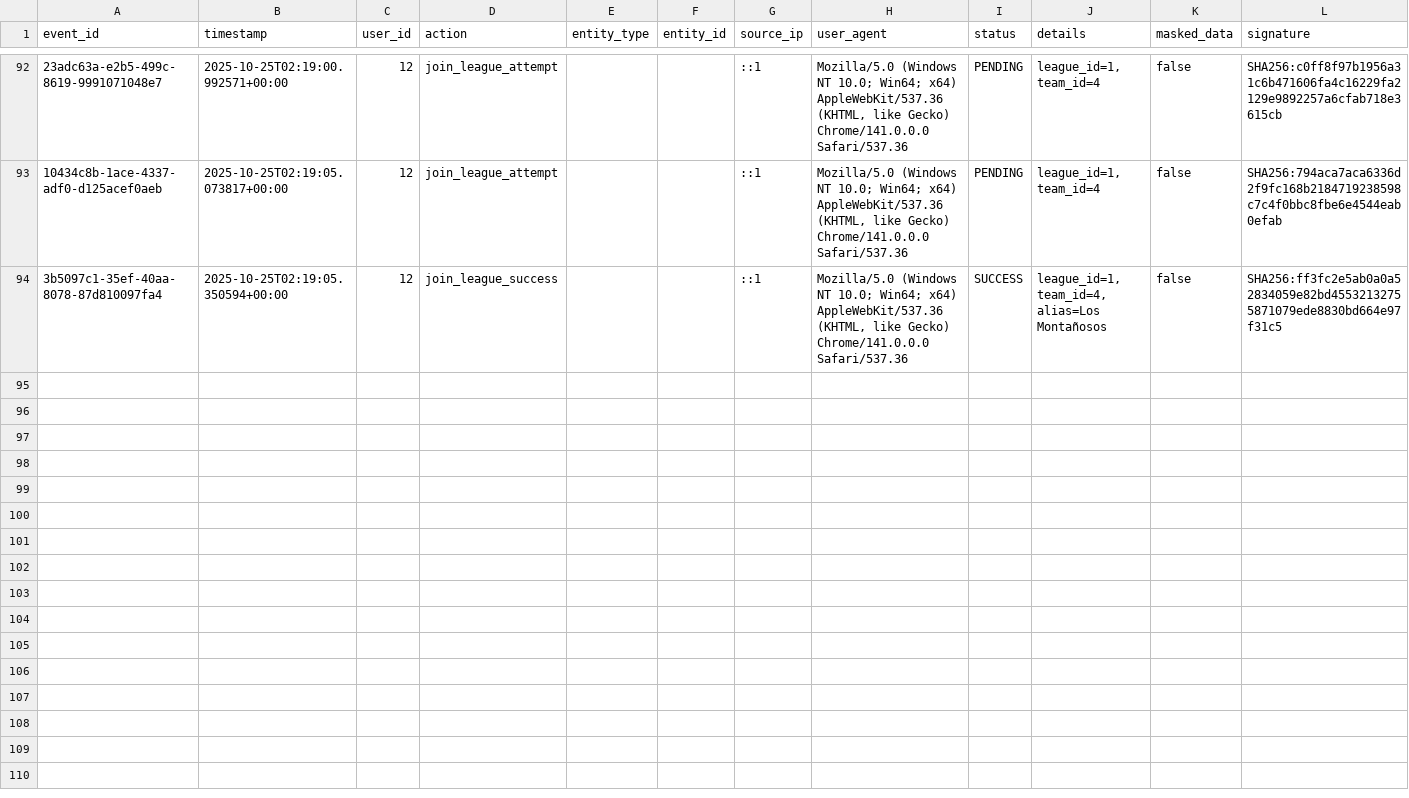
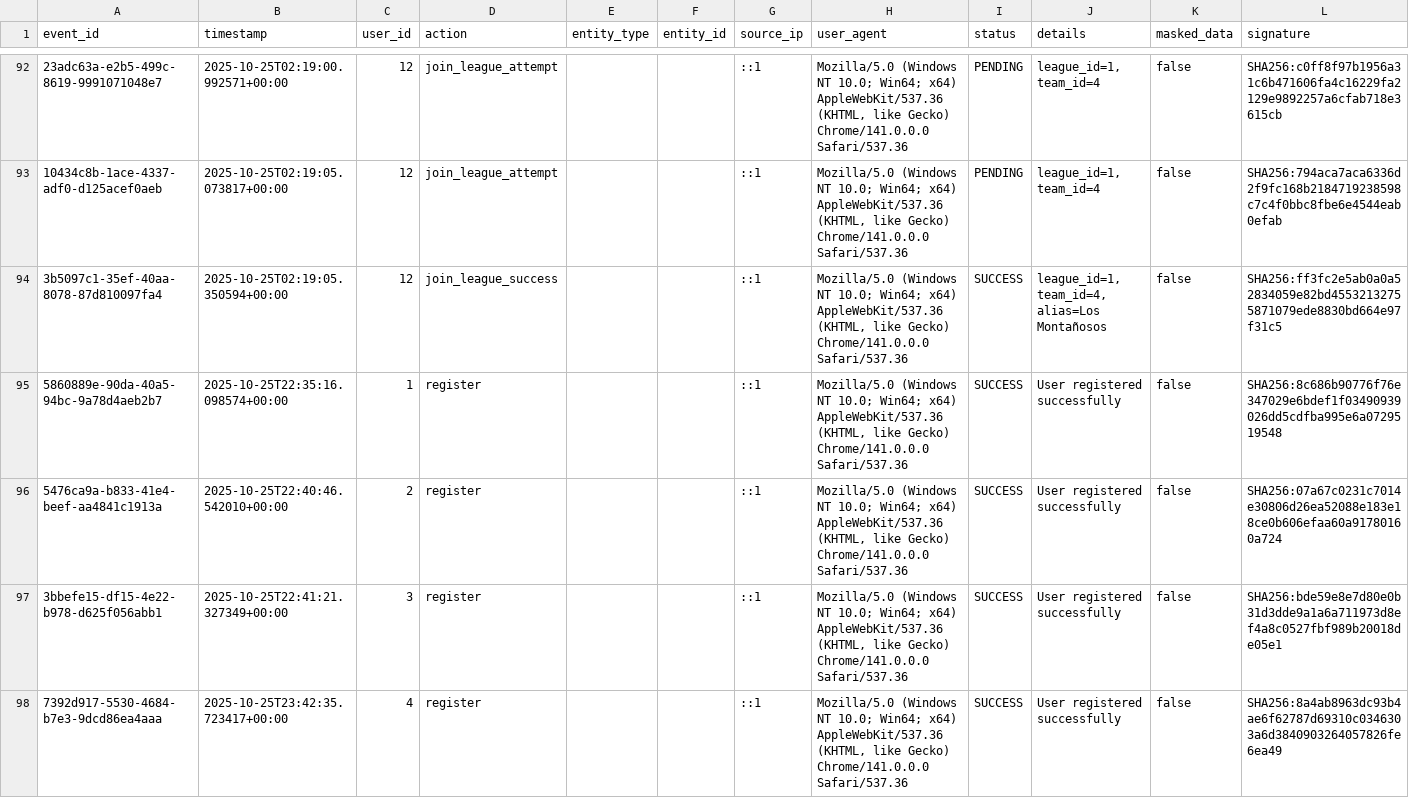
Before and after one commit to Alerodcas/NFL_Fantasy, a CSV file: backend/audit_log.csv, drawn as a sheet; only a part is shown, gaps mark what is left out; the diff covers the shown part only; the diff names each change by its address in the sheet, - before the commit and + after, or states it on an @@ line.

```diff
--- a/backend/audit_log.csv
+++ b/backend/audit_log.csv
+row 95: 5860889e-90da-40a5-94bc-9a78d4aeb2b7 | 2025-10-25T22:35:16.098574+00:00 | 1 | register |  |  | ::1 | Mozilla/5.0 (Windows NT 10.0; Win64; x64) AppleWebKit/537.36 (KHTML, like Gecko) Chrome/141.0.0.0 Safari/537.36 | SUCCESS | User registered successfully | false | SHA256:8c686b90776f76e347029e6bdef1f03490939026dd5cdfba995e6a0729519548
+row 96: 5476ca9a-b833-41e4-beef-aa4841c1913a | 2025-10-25T22:40:46.542010+00:00 | 2 | register |  |  | ::1 | Mozilla/5.0 (Windows NT 10.0; Win64; x64) AppleWebKit/537.36 (KHTML, like Gecko) Chrome/141.0.0.0 Safari/537.36 | SUCCESS | User registered successfully | false | SHA256:07a67c0231c7014e30806d26ea52088e183e18ce0b606efaa60a91780160a724
+row 97: 3bbefe15-df15-4e22-b978-d625f056abb1 | 2025-10-25T22:41:21.327349+00:00 | 3 | register |  |  | ::1 | Mozilla/5.0 (Windows NT 10.0; Win64; x64) AppleWebKit/537.36 (KHTML, like Gecko) Chrome/141.0.0.0 Safari/537.36 | SUCCESS | User registered successfully | false | SHA256:bde59e8e7d80e0b31d3dde9a1a6a711973d8ef4a8c0527fbf989b20018de05e1
+row 98: 7392d917-5530-4684-b7e3-9dcd86ea4aaa | 2025-10-25T23:42:35.723417+00:00 | 4 | register |  |  | ::1 | Mozilla/5.0 (Windows NT 10.0; Win64; x64) AppleWebKit/537.36 (KHTML, like Gecko) Chrome/141.0.0.0 Safari/537.36 | SUCCESS | User registered successfully | false | SHA256:8a4ab8963dc93b4ae6f62787d69310c0346303a6d3840903264057826fe6ea49
```
Also changed, not shown: 10 added rows elsewhere in this file, 20 other files.
